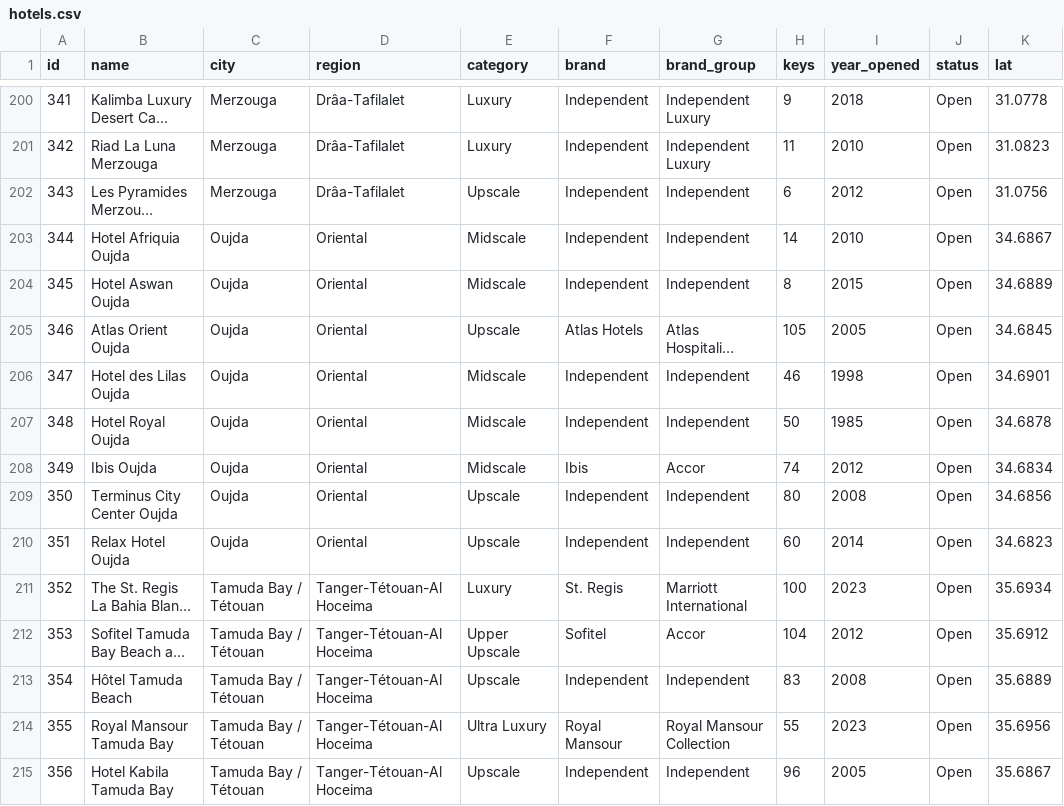
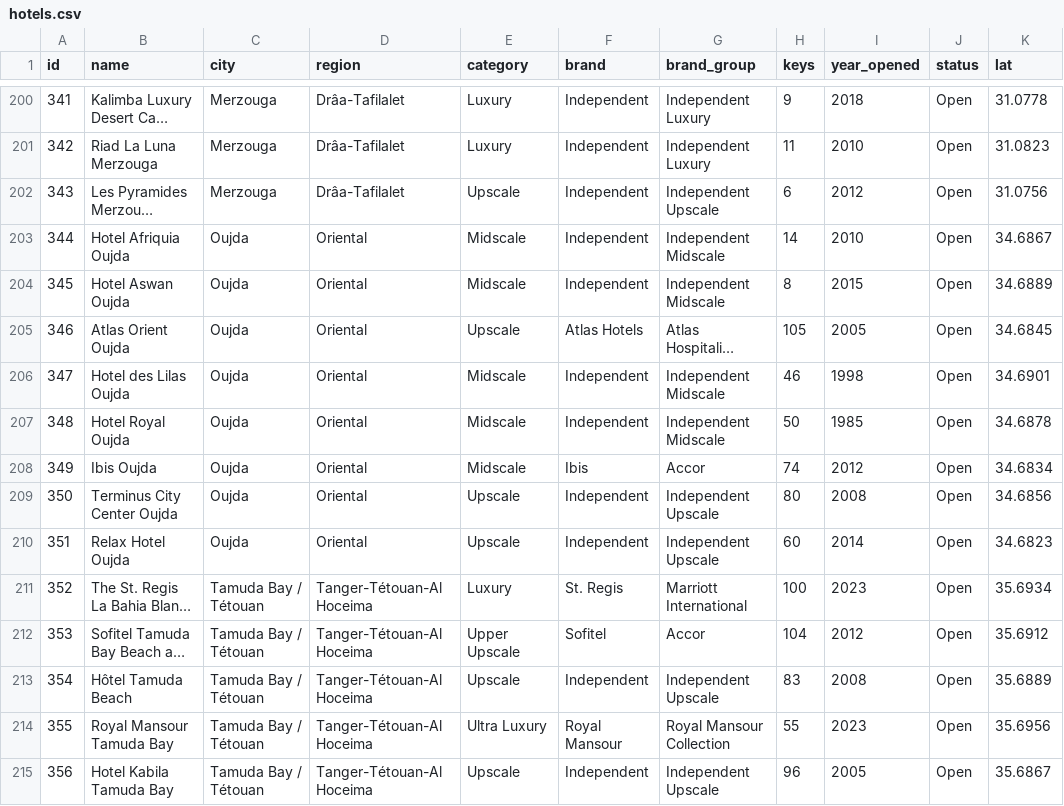
Before and after one commit to oaddahre/hospitalityiq, a CSV file: hotels.csv, drawn as a sheet; only a part is shown, gaps mark what is left out; long unchanged cells end in …; the diff covers the shown part only; the diff names each change by its address in the sheet, - before the commit and + after, or states it on an @@ line.

```diff
--- a/hotels.csv
+++ b/hotels.csv
-G202 (brand_group): Independent
+G202 (brand_group): Independent Upscale
-G203:G204 (brand_group): Independent
+G203:G204 (brand_group): Independent Midscale
-G206:G207 (brand_group): Independent
+G206:G207 (brand_group): Independent Midscale
-G209:G210 (brand_group): Independent
+G209:G210 (brand_group): Independent Upscale
-G213 (brand_group): Independent
+G213 (brand_group): Independent Upscale
-G215 (brand_group): Independent
+G215 (brand_group): Independent Upscale
```
Also changed, not shown: 61 edited cells elsewhere in this file, 2 other files.
